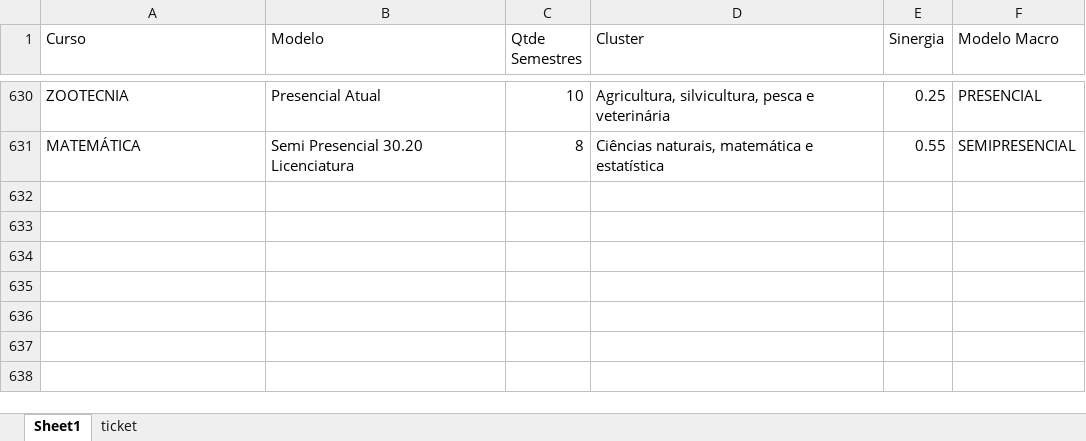
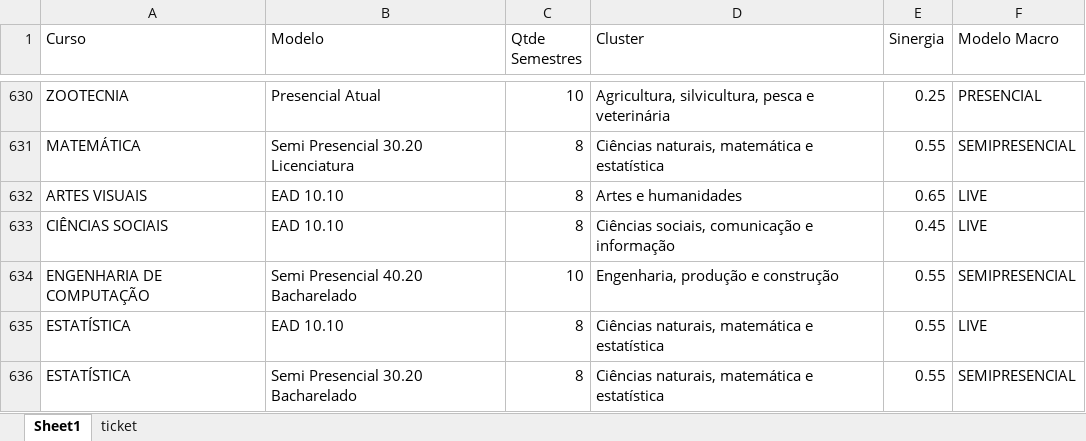
Before and after one commit to Kaique-Yuto/Simulador_Modelos_pedagogicos, an Excel workbook: databases/dimensao_curso_modelo.xlsx, sheet Sheet1, drawn as a sheet; only a part is shown, gaps mark what is left out; values as stored, in another font and other column widths than the file's, no borders; table styles not drawn; the diff names each change by its address in the sheet, - before the commit and + after, or states it on an @@ line.

```diff
--- a/databases/dimensao_curso_modelo.xlsx (sheet Sheet1)
+++ b/databases/dimensao_curso_modelo.xlsx (sheet Sheet1)
+row 632: ARTES VISUAIS | EAD 10.10 | 8 | Artes e humanidades | 0.65 | LIVE
+row 633: CIÊNCIAS SOCIAIS | EAD 10.10 | 8 | Ciências sociais, comunicação e informação | 0.45 | LIVE
+row 634: ENGENHARIA DE COMPUTAÇÃO | Semi Presencial 40.20 Bacharelado | 10 | Engenharia, produção e construção | 0.55 | SEMIPRESENCIAL
+row 635: ESTATÍSTICA | EAD 10.10 | 8 | Ciências naturais, matemática e estatística | 0.55 | LIVE
+row 636: ESTATÍSTICA | Semi Presencial 30.20 Bacharelado | 8 | Ciências naturais, matemática e estatística | 0.55 | SEMIPRESENCIAL
```
Also changed, not shown: databases/matrizes.xlsx, databases/parametros_turma.xlsx, 4 other files.
